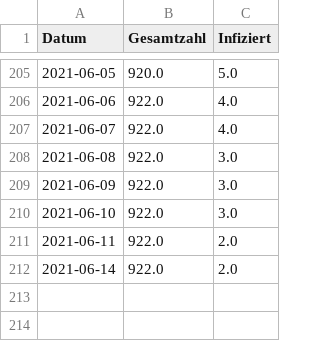
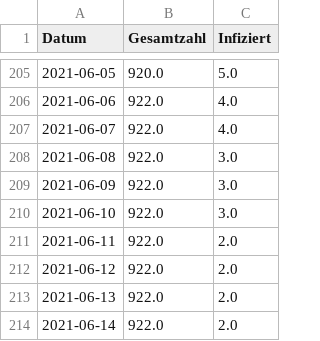
Before and after one commit to meinstutensee/corona-stutensee, a CSV file: daten.csv, drawn as a sheet; only a part is shown, gaps mark what is left out.

Commit message:
Add new data

```diff
--- a/daten.csv
+++ b/daten.csv
@@ -211,2 +211,4 @@ Datum,Gesamtzahl,Infiziert
 2021-06-11,922.0,2.0
+2021-06-12,922.0,2.0
+2021-06-13,922.0,2.0
 2021-06-14,922.0,2.0
```
